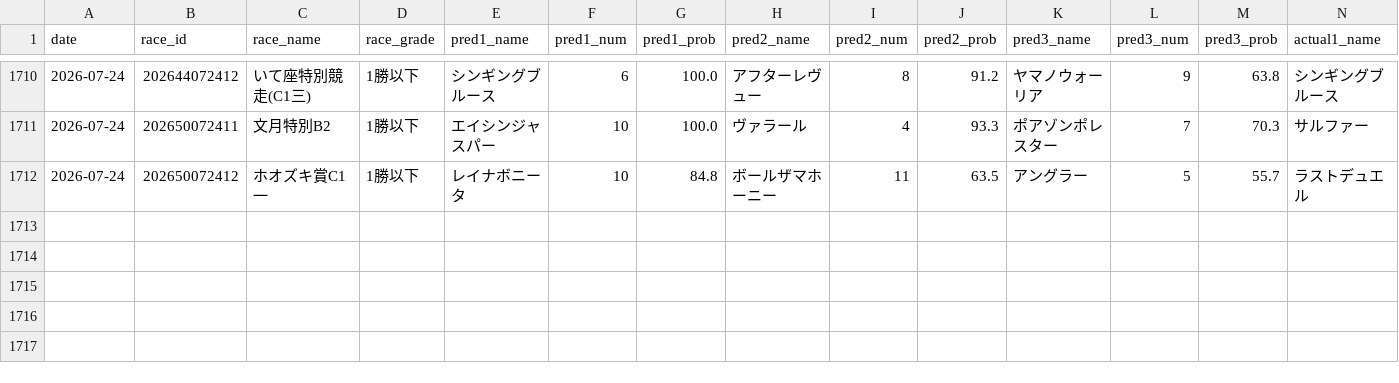
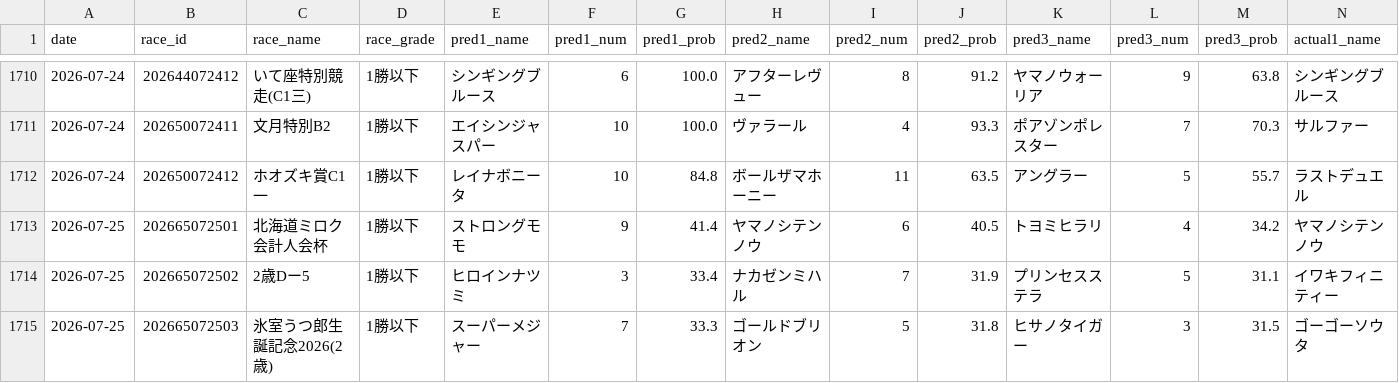
Before and after one commit to yssohrrs206038s-oss/keiba-nar, a CSV file: keiba_predictor/data/results_history.csv, drawn as a sheet; only a part is shown, gaps mark what is left out; rows hold the shown columns only; the diff names each change by its address in the sheet, - before the commit and + after, or states it on an @@ line.

```diff
--- a/keiba_predictor/data/results_history.csv
+++ b/keiba_predictor/data/results_history.csv
+row 1713: 2026-07-25 | 202665072501 | 北海道ミロク会計人会杯 | 1勝以下 | ストロングモモ | 9 | 41.4 | ヤマノシテンノウ | 6 | 40.5 | トヨミヒラリ | 4 | 34.2 | ヤマノシテンノウ
+row 1714: 2026-07-25 | 202665072502 | 2歳Dー5 | 1勝以下 | ヒロインナツミ | 3 | 33.4 | ナカゼンミハル | 7 | 31.9 | プリンセスステラ | 5 | 31.1 | イワキフィニティー
+row 1715: 2026-07-25 | 202665072503 | 氷室うつ郎生誕記念2026(2歳) | 1勝以下 | スーパーメジャー | 7 | 33.3 | ゴールドブリオン | 5 | 31.8 | ヒサノタイガー | 3 | 31.5 | ゴーゴーソウタ
```
